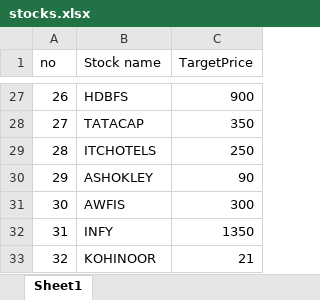
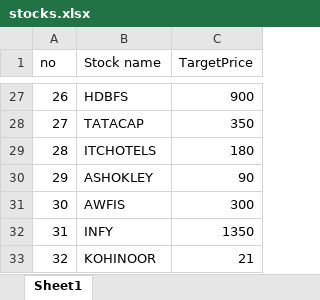
Before and after one commit to hrkumaran/pythonProgram, an Excel workbook: nseshare/stocks.xlsx, sheet Sheet1, drawn as a sheet; only a part is shown, gaps mark what is left out; values as stored, in another font and other column widths than the file's, no borders; the diff names each change by its address in the sheet, - before the commit and + after, or states it on an @@ line.

Commit message:
Stock Check for Target price

```diff
--- a/nseshare/stocks.xlsx (sheet Sheet1)
+++ b/nseshare/stocks.xlsx (sheet Sheet1)
-C29 (TargetPrice): 250
+C29 (TargetPrice): 180
```
